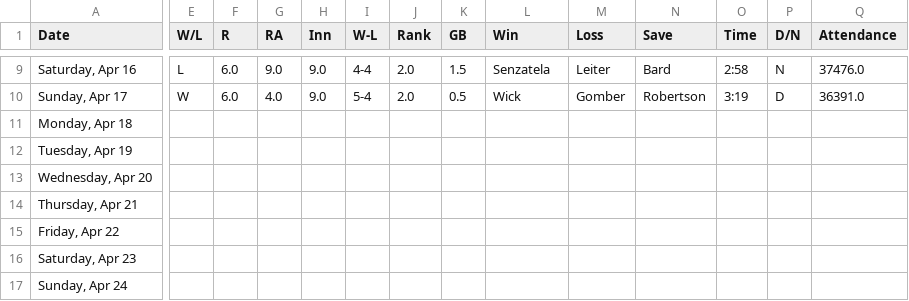
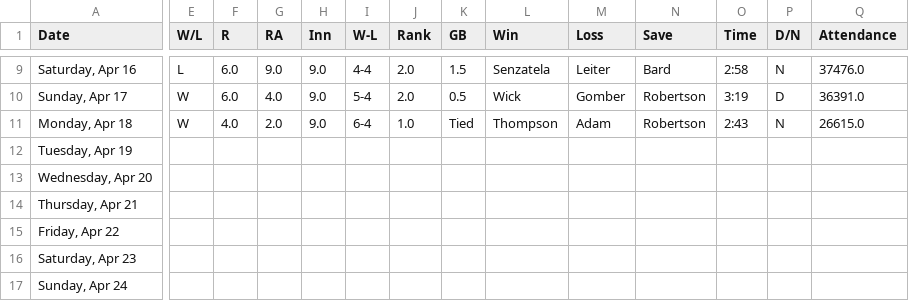
Before and after one commit to timbroderick/pybaseball, a CSV file: csv/cubsrecord.csv, drawn as a sheet; only a part is shown, gaps mark what is left out; the diff covers the shown part only; the diff names each change by its address in the sheet, - before the commit and + after, or states it on an @@ line.

```diff
--- a/csv/cubsrecord.csv
+++ b/csv/cubsrecord.csv
-E11 (W/L): (empty)
+E11 (W/L): W
-F11 (R): (empty)
+F11 (R): 4.0
-G11 (RA): (empty)
+G11 (RA): 2.0
-H11 (Inn): (empty)
+H11 (Inn): 9.0
-I11 (W-L): (empty)
+I11 (W-L): 6-4
-J11 (Rank): (empty)
+J11 (Rank): 1.0
-K11 (GB): (empty)
+K11 (GB): Tied
-L11 (Win): (empty)
+L11 (Win): Thompson
-M11 (Loss): (empty)
+M11 (Loss): Adam
-N11 (Save): (empty)
+N11 (Save): Robertson
-O11 (Time): (empty)
+O11 (Time): 2:43
-P11 (D/N): (empty)
+P11 (D/N): N
-Q11 (Attendance): (empty)
+Q11 (Attendance): 26615.0
```
Also changed, not shown: 2 edited cells elsewhere in this file, csv/cubsagg.csv, csv/cubsnextlast.csv, 22 other files.
